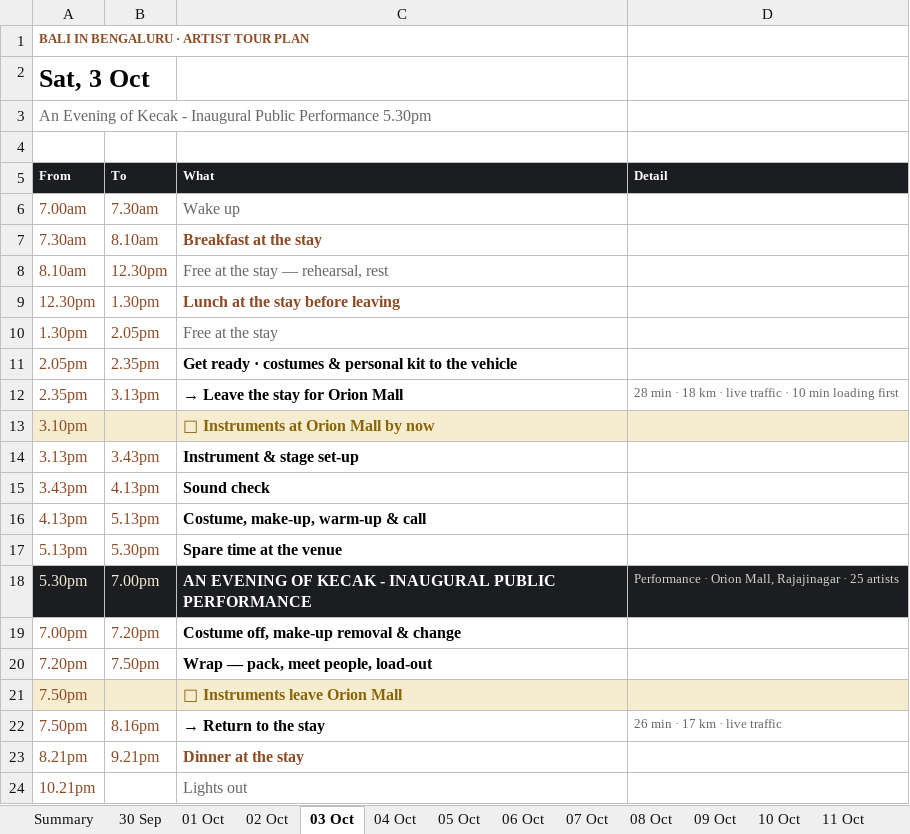
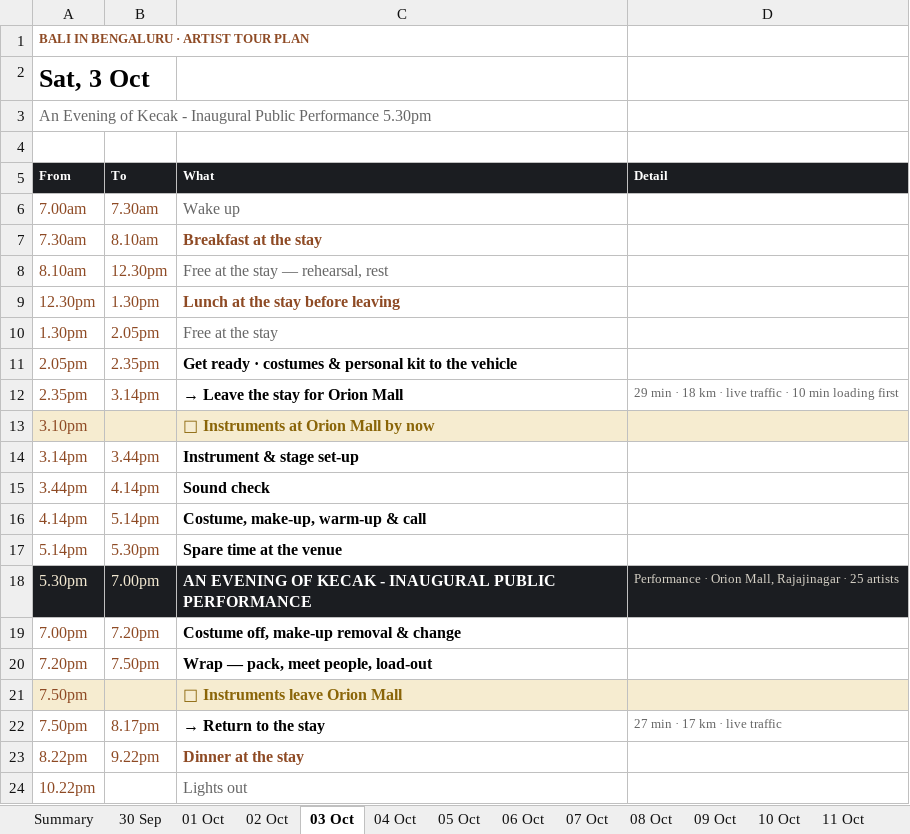
Before and after one commit to p-cult/bali-in-blr, an Excel workbook: plan/tour-plan.xlsx, sheet 03 Oct, drawn as a sheet; values as stored, in another font and other column widths than the file's, no borders; the diff names each change by its address in the sheet, - before the commit and + after, or states it on an @@ line.

```diff
--- a/plan/tour-plan.xlsx (sheet 03 Oct)
+++ b/plan/tour-plan.xlsx (sheet 03 Oct)
-B12 (To): 3.13pm
+B12 (To): 3.14pm
-D12 (Detail): 28 min ·…
+D12 (Detail): 29 min ·…
-A14 (From): 3.13pm
+A14 (From): 3.14pm
-B14 (To): 3.43pm
+B14 (To): 3.44pm
-A15 (From): 3.43pm
+A15 (From): 3.44pm
-B15 (To): 4.13pm
+B15 (To): 4.14pm
-A16 (From): 4.13pm
+A16 (From): 4.14pm
-B16 (To): 5.13pm
+B16 (To): 5.14pm
-A17 (From): 5.13pm
+A17 (From): 5.14pm
-B22 (To): 8.16pm
+B22 (To): 8.17pm
-D22 (Detail): 26 min · 17 km · live traffic
+D22 (Detail): 27 min · 17 km · live traffic
-A23 (From): 8.21pm
+A23 (From): 8.22pm
-B23 (To): 9.21pm
+B23 (To): 9.22pm
-A24 (From): 10.21pm
+A24 (From): 10.22pm
```
Also changed, not shown: sheet Summary, sheet 07 Oct, sheet 04 Oct, sheet 06 Oct, sheet 09 Oct, sheet 08 Oct, 3 more sheets, plan/tour-plan-20th-mile-routine.xlsx, plan/tour-plan-20th-mile.xlsx, 12 other files.
